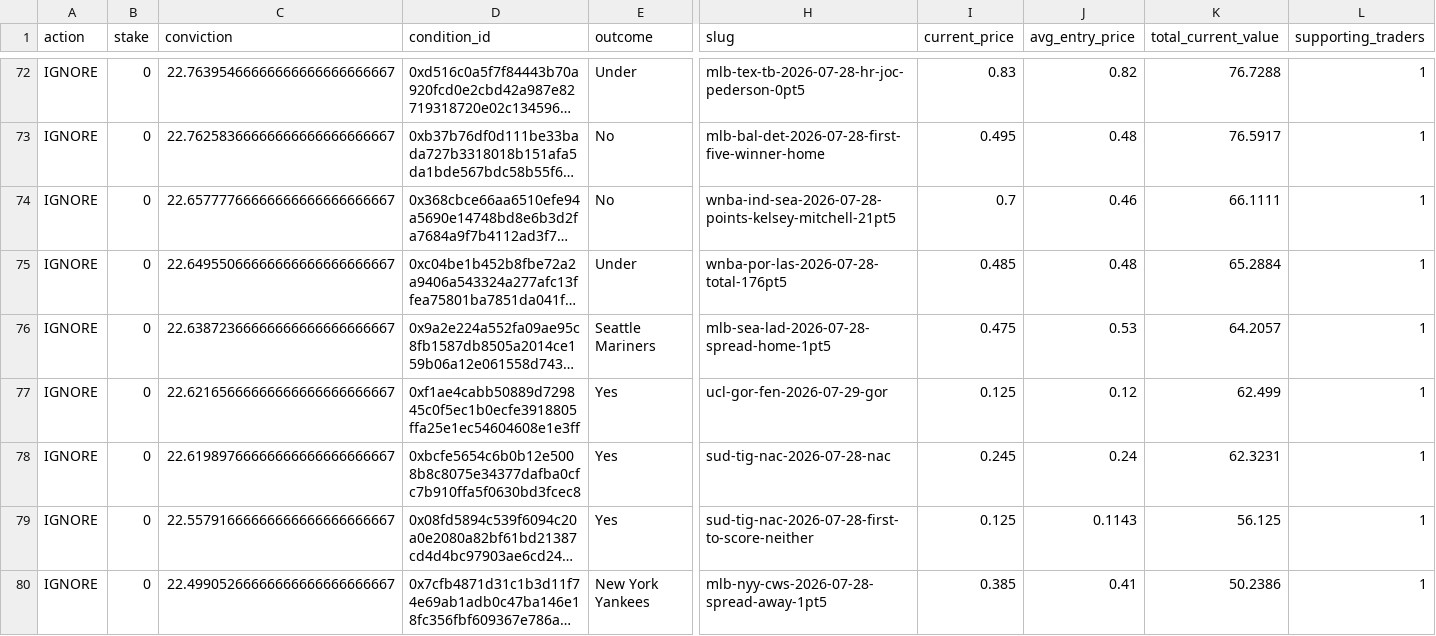
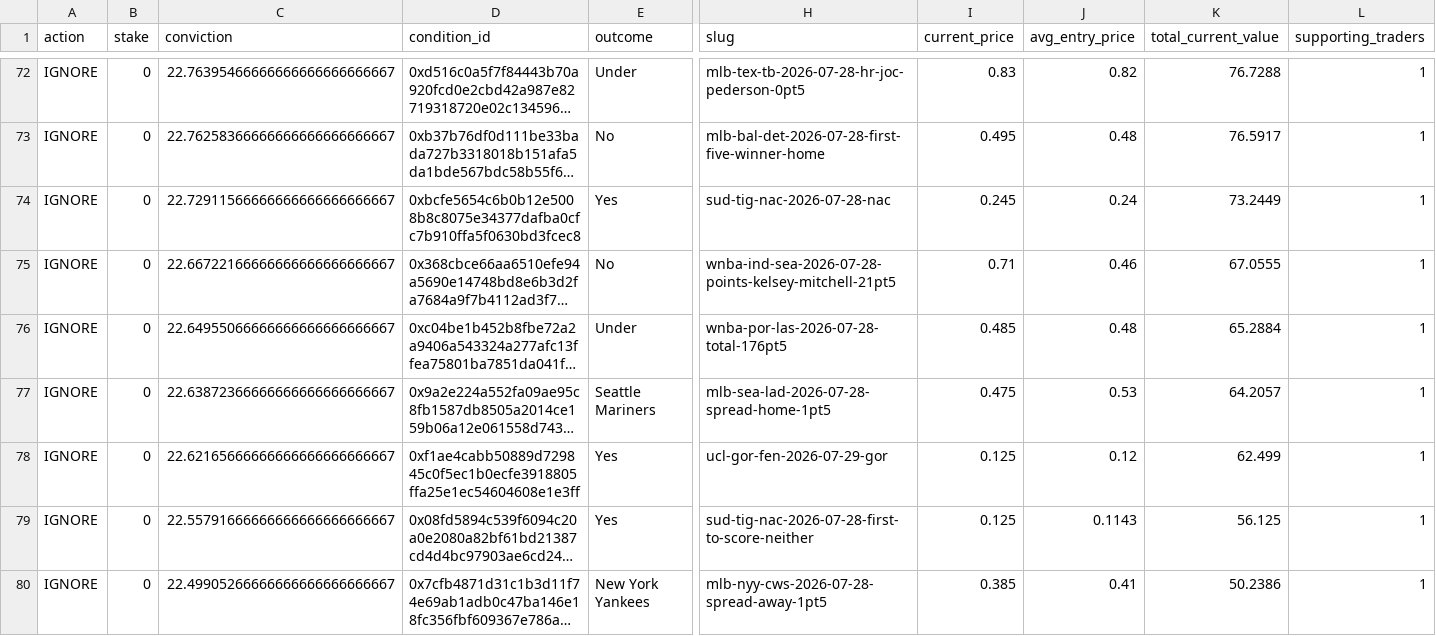
Before and after one commit to giuseppemineo685-beep/atlantis-polymarket-screening, a CSV file: outputs/active_portfolio_signals.csv, drawn as a sheet; only a part is shown, gaps mark what is left out; long unchanged cells end in …; removed rows and columns are numbered as before the commit, all else as after; rows hold the shown columns only; the diff covers the shown part only; the diff names each change by its address in the sheet, - before the commit and + after, or states it on an @@ line.

```diff
--- a/outputs/active_portfolio_signals.csv
+++ b/outputs/active_portfolio_signals.csv
+row 74: IGNORE | 0 | 22.72911566666666666666666667 | 0xbcfe5654c6b0b12e5008b8c8075e34377dafba0cfc7b910ffa5f0630bd3fcec8 | Yes | sud-tig-nac-2026-07-28-nac | 0.245 | 0.24 | 73.2449 | 1
-C75 (conviction): 22.65777766666666666666666667
+C75 (conviction): 22.66722166666666666666666667
-I75 (current_price): 0.7
+I75 (current_price): 0.71
-K75 (total_current_value): 66.1111
+K75 (total_current_value): 67.0555
-row 78: IGNORE | 0 | 22.61989766666666666666666667 | 0xbcfe5654c6b0b12e5008b8c8075e34377dafba0cfc7b910ffa5f0630bd3fcec8 | Yes | sud-tig-nac-2026-07-28-nac | 0.245 | 0.24 | 62.3231 | 1
```
Also changed, not shown: 1 added row and 14 edited cells elsewhere in this file, outputs/trade_log.csv, 1 other file.
